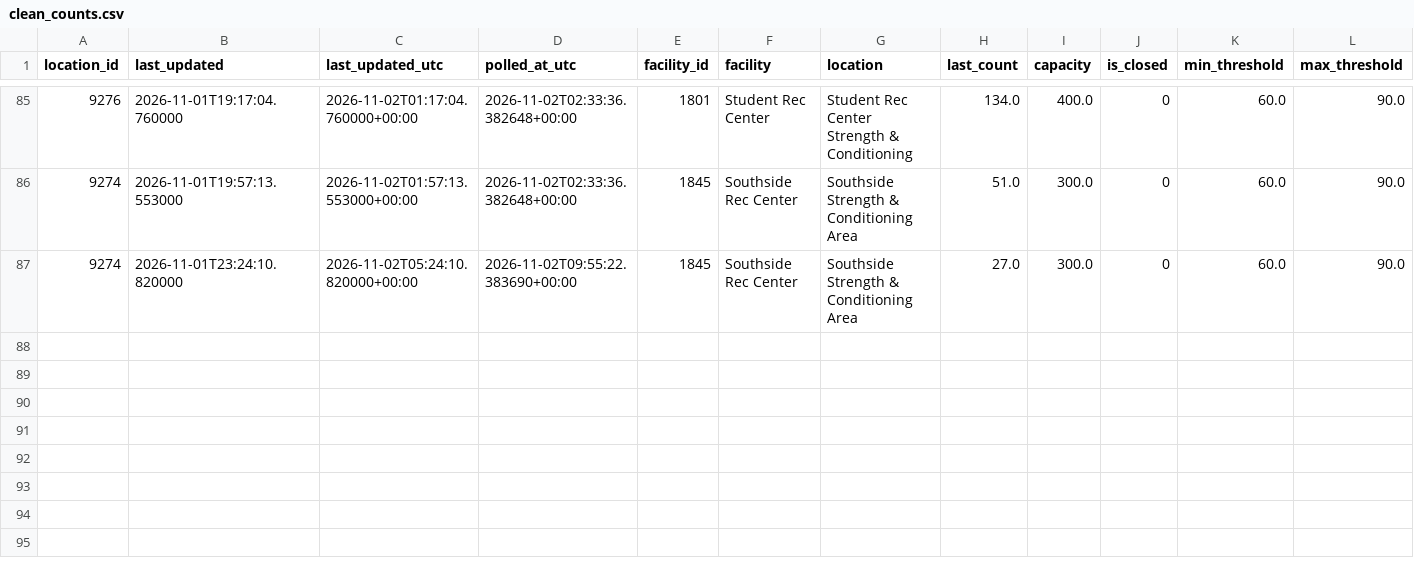
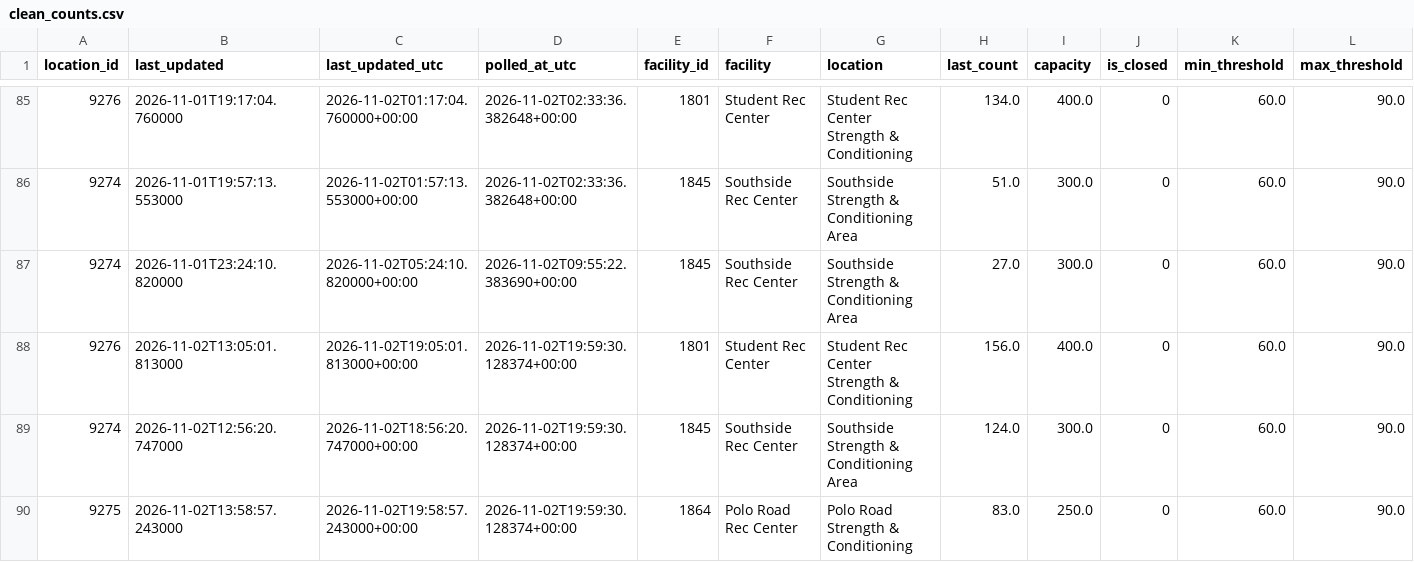
Before and after one commit to shawnslee1202/rec-occupancy, a CSV file: reports/clean_counts.csv, drawn as a sheet; only a part is shown, gaps mark what is left out; rows hold the shown columns only; the diff names each change by its address in the sheet, - before the commit and + after, or states it on an @@ line.

```diff
--- a/reports/clean_counts.csv
+++ b/reports/clean_counts.csv
+row 88: 9276 | 2026-11-02T13:05:01.813000 | 2026-11-02T19:05:01.813000+00:00 | 2026-11-02T19:59:30.128374+00:00 | 1801 | Student Rec Center | Student Rec Center Strength & Conditioning | 156.0 | 400.0 | 0 | 60.0 | 90.0
+row 89: 9274 | 2026-11-02T12:56:20.747000 | 2026-11-02T18:56:20.747000+00:00 | 2026-11-02T19:59:30.128374+00:00 | 1845 | Southside Rec Center | Southside Strength & Conditioning Area | 124.0 | 300.0 | 0 | 60.0 | 90.0
+row 90: 9275 | 2026-11-02T13:58:57.243000 | 2026-11-02T19:58:57.243000+00:00 | 2026-11-02T19:59:30.128374+00:00 | 1864 | Polo Road Rec Center | Polo Road Strength & Conditioning | 83.0 | 250.0 | 0 | 60.0 | 90.0
```
Also changed, not shown: reports/daily_peaks.csv, reports/hourly.csv, 12 other files.
